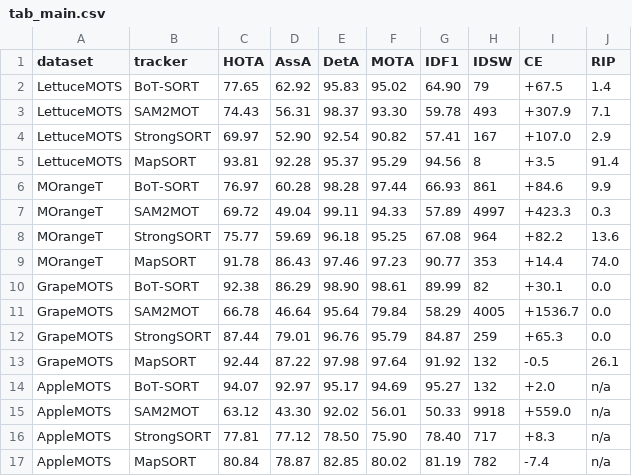
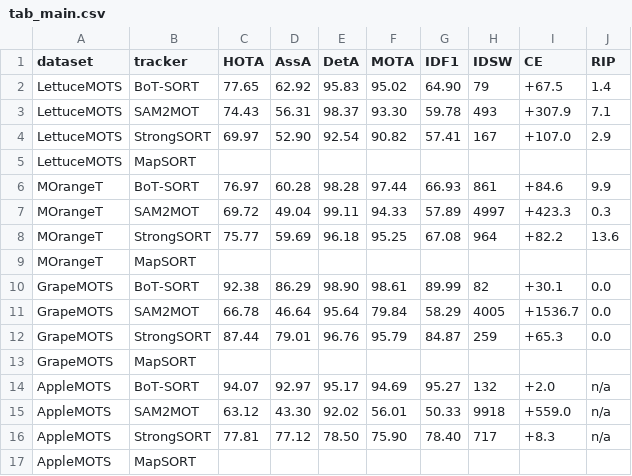
Before and after one commit to shinobi-wolf/MapSORT, a CSV file: docs/precision-ag-paper/results/tab_main.csv, drawn as a sheet; removed rows and columns are numbered as before the commit, all else as after; the diff names each change by its address in the sheet, - before the commit and + after, or states it on an @@ line.

```diff
--- a/docs/precision-ag-paper/results/tab_main.csv
+++ b/docs/precision-ag-paper/results/tab_main.csv
-row 5: LettuceMOTS | MapSORT | 93.81 | 92.28 | 95.37 | 95.29 | 94.56 | 8 | +3.5 | 91.4
+row 5: LettuceMOTS | MapSORT
-row 9: MOrangeT | MapSORT | 91.78 | 86.43 | 97.46 | 97.23 | 90.77 | 353 | +14.4 | 74.0
+row 9: MOrangeT | MapSORT
-row 13: GrapeMOTS | MapSORT | 92.44 | 87.22 | 97.98 | 97.64 | 91.92 | 132 | -0.5 | 26.1
+row 13: GrapeMOTS | MapSORT
-row 17: AppleMOTS | MapSORT | 80.84 | 78.87 | 82.85 | 80.02 | 81.19 | 782 | -7.4 | n/a
+row 17: AppleMOTS | MapSORT
```
Also changed, not shown: docs/precision-ag-paper/results/fig_gap.csv, docs/precision-ag-paper/results/fig_gate.csv, 42 other files.
